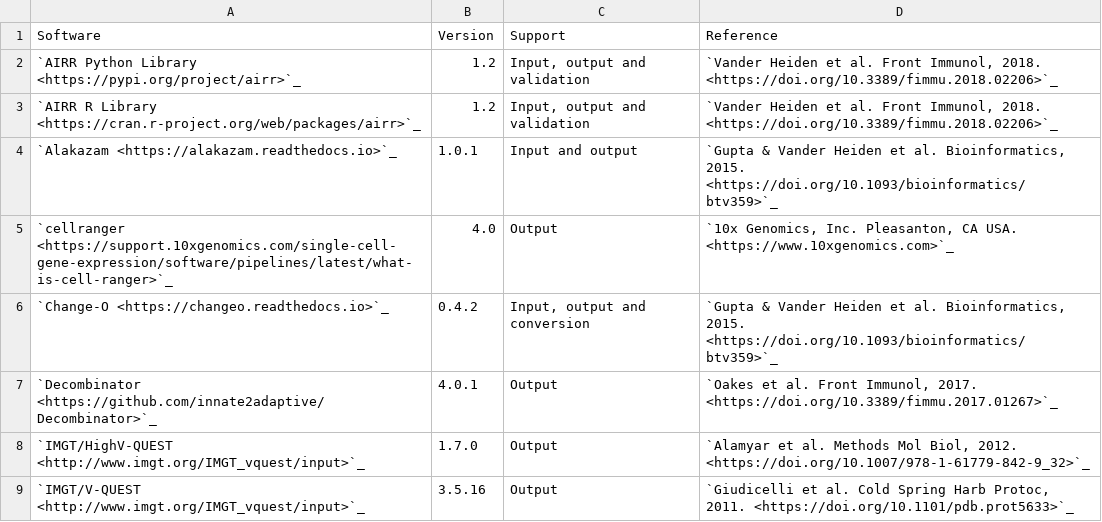
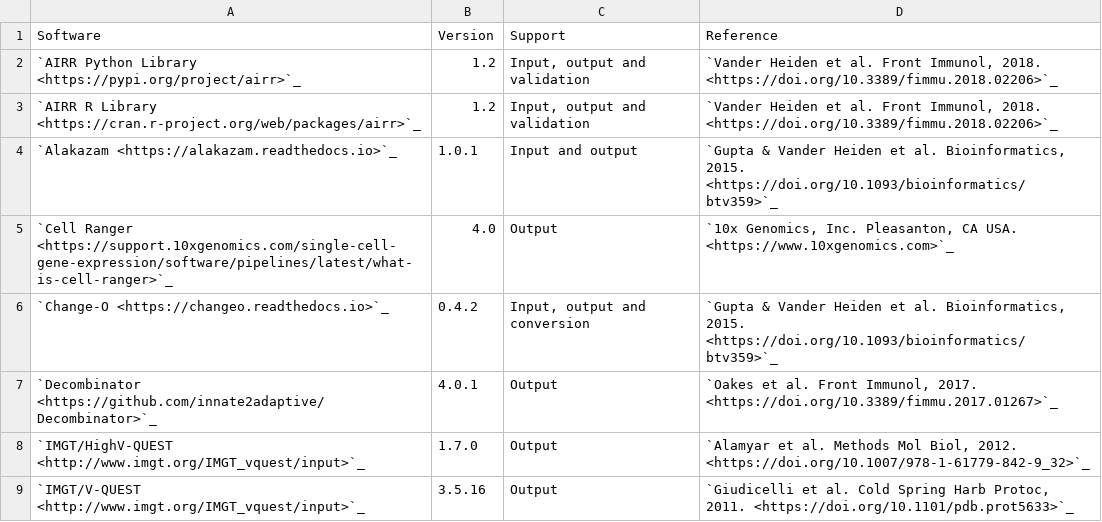
Before and after one commit to airr-community/airr-standards, a TSV file: docs/resources/tables/rearrangement_support.tsv, drawn as a sheet; only a part is shown.

Commit message:
Minor

```diff
--- a/docs/resources/tables/rearrangement_support.tsv
+++ b/docs/resources/tables/rearrangement_support.tsv
@@ -4,3 +4,3 @@ Software	Version	Support	Reference
 `Alakazam <https://alakazam.readthedocs.io>`_	1.0.1	Input and output	"`Gupta & Vander Heiden et al. Bioinformatics, 2015. <https://doi.org/10.1093/bioinformatics/btv359>`_"
-`cellranger <https://support.10xgenomics.com/single-cell-gene-expression/software/pipelines/latest/what-is-cell-ranger>`_	4.0	Output	`10x Genomics, Inc. Pleasanton, CA USA. <https://www.10xgenomics.com>`_
+`Cell Ranger <https://support.10xgenomics.com/single-cell-gene-expression/software/pipelines/latest/what-is-cell-ranger>`_	4.0	Output	`10x Genomics, Inc. Pleasanton, CA USA. <https://www.10xgenomics.com>`_
 `Change-O <https://changeo.readthedocs.io>`_	0.4.2	"Input, output and conversion"	"`Gupta & Vander Heiden et al. Bioinformatics, 2015. <https://doi.org/10.1093/bioinformatics/btv359>`_"
```
